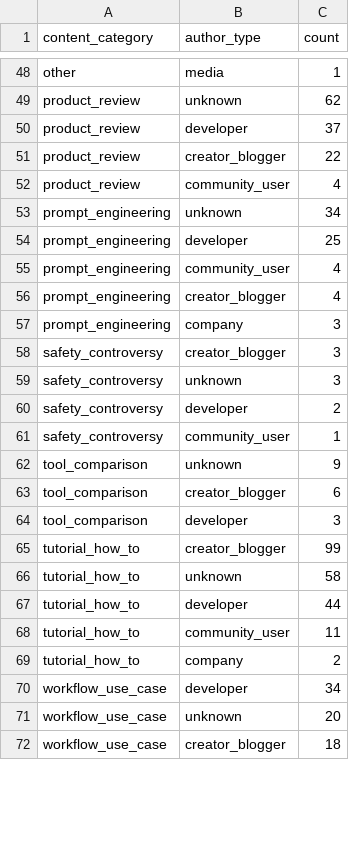
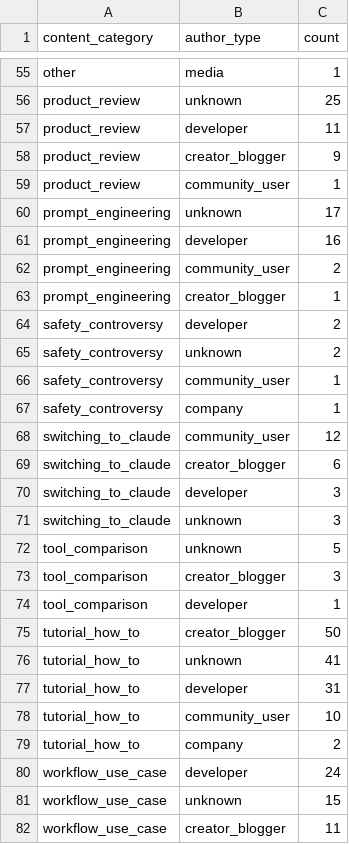
Before and after one commit to akonyakass/ldn, a CSV file: outputs/tables/author_type_by_category.csv, drawn as a sheet; only a part is shown, gaps mark what is left out; removed rows and columns are numbered as before the commit, all else as after; the diff covers the shown part only; the diff names each change by its address in the sheet, - before the commit and + after, or states it on an @@ line.

Commit message:
Overhaul content labeler: other 1084→765, new categories (claude_features, switching_to_claude, off_topic), fix meme false positives

```diff
--- a/outputs/tables/author_type_by_category.csv
+++ b/outputs/tables/author_type_by_category.csv
-C56 (count): 62
+C56 (count): 25
-C57 (count): 37
+C57 (count): 11
-C58 (count): 22
+C58 (count): 9
-C59 (count): 4
+C59 (count): 1
-C60 (count): 34
+C60 (count): 17
-C61 (count): 25
+C61 (count): 16
-C62 (count): 4
+C62 (count): 2
-C63 (count): 4
+C63 (count): 1
-row 57: prompt_engineering | company | 3
-row 58: safety_controversy | creator_blogger | 3
-row 59: safety_controversy | unknown | 3
+row 65: safety_controversy | unknown | 2
+row 67: safety_controversy | company | 1
+row 68: switching_to_claude | community_user | 12
+row 69: switching_to_claude | creator_blogger | 6
+row 70: switching_to_claude | developer | 3
+row 71: switching_to_claude | unknown | 3
-C72 (count): 9
+C72 (count): 5
-C73 (count): 6
+C73 (count): 3
-C74 (count): 3
+C74 (count): 1
-C75 (count): 99
+C75 (count): 50
-C76 (count): 58
+C76 (count): 41
-C77 (count): 44
+C77 (count): 31
-C78 (count): 11
+C78 (count): 10
-C80 (count): 34
+C80 (count): 24
-C81 (count): 20
+C81 (count): 15
-C82 (count): 18
+C82 (count): 11
```
Also changed, not shown: 12 added rows, 6 removed rows and 38 edited cells elsewhere in this file, outputs/tables/category_by_platform.csv, outputs/tables/category_performance.csv, 7 other files.
